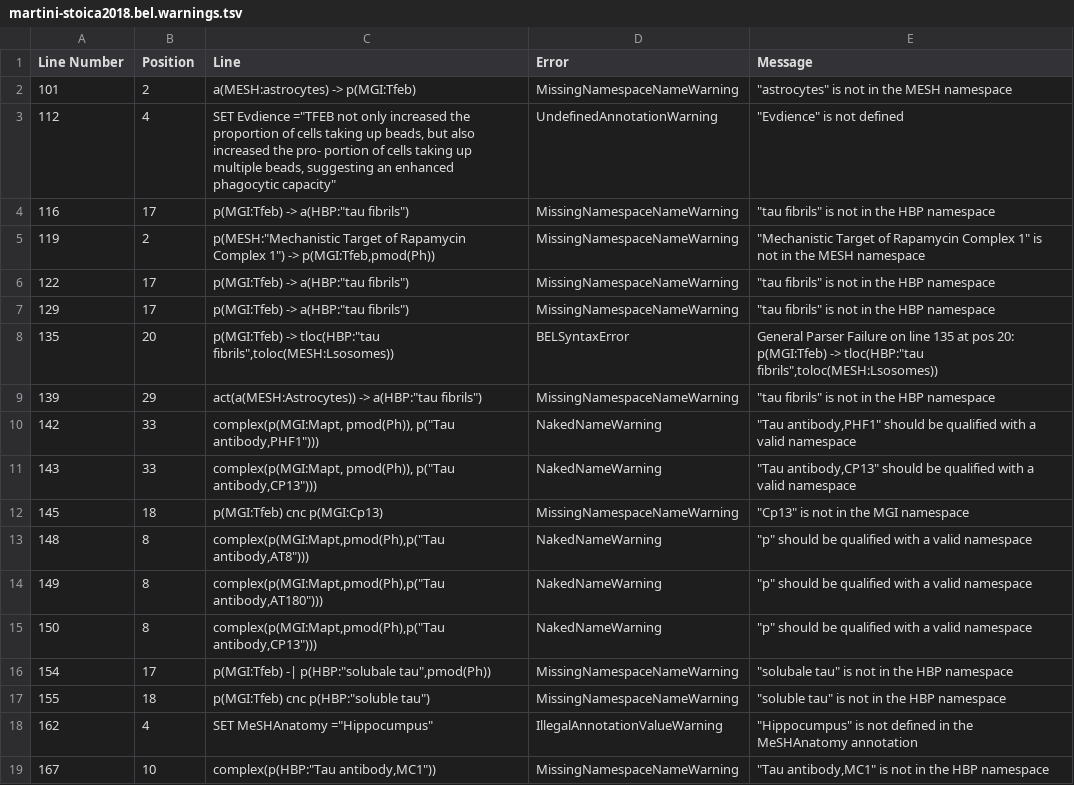
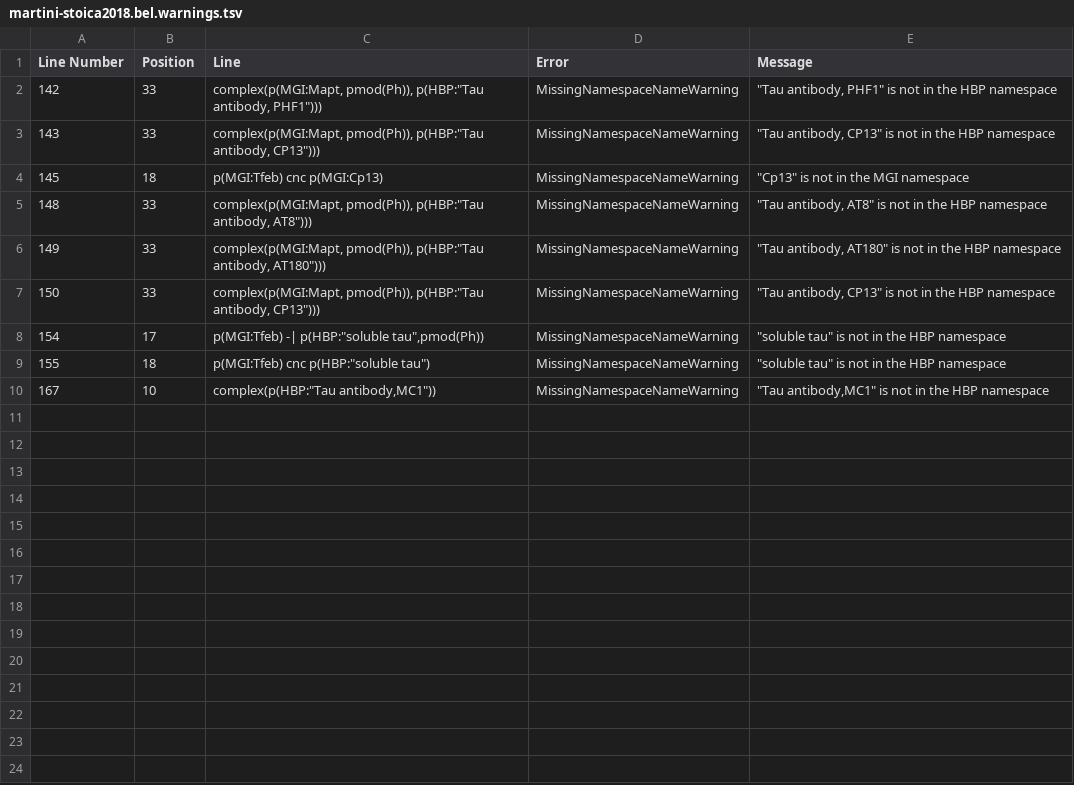
Before and after one commit to pharmacome/conib, a TSV file: hbp_knowledge/martini‐stoica2018.bel.warnings.tsv, drawn as a sheet.

Commit message:
Update compilation
use new version of PyBEL that added the translocation names to the default namespace

```diff
--- a/hbp_knowledge/martini‐stoica2018.bel.warnings.tsv
+++ b/hbp_knowledge/martini‐stoica2018.bel.warnings.tsv
@@ -1,19 +1,10 @@
 Line Number	Position	Line	Error	Message
-101	2	a(MESH:astrocytes) -> p(MGI:Tfeb)	MissingNamespaceNameWarning	"""astrocytes"" is not in the MESH namespace"
-112	4	"SET Evdience =""TFEB not only increased the proportion of cells taking up beads, but also increased the pro- portion of cells taking up multiple beads, suggesting an enhanced phagocytic capacity"""	UndefinedAnnotationWarning	"""Evdience"" is not defined"
-116	17	"p(MGI:Tfeb) -> a(HBP:""tau fibrils"")"	MissingNamespaceNameWarning	"""tau fibrils"" is not in the HBP namespace"
-119	2	"p(MESH:""Mechanistic Target of Rapamycin Complex 1"") -> p(MGI:Tfeb,pmod(Ph))"	MissingNamespaceNameWarning	"""Mechanistic Target of Rapamycin Complex 1"" is not in the MESH namespace"
-122	17	"p(MGI:Tfeb) -> a(HBP:""tau fibrils"")"	MissingNamespaceNameWarning	"""tau fibrils"" is not in the HBP namespace"
-129	17	"p(MGI:Tfeb) -> a(HBP:""tau fibrils"")"	MissingNamespaceNameWarning	"""tau fibrils"" is not in the HBP namespace"
-135	20	"p(MGI:Tfeb) -> tloc(HBP:""tau fibrils"",toloc(MESH:Lsosomes))"	BELSyntaxError	"General Parser Failure on line 135 at pos 20: p(MGI:Tfeb) -> tloc(HBP:""tau fibrils"",toloc(MESH:Lsosomes))"
-139	29	"act(a(MESH:Astrocytes)) -> a(HBP:""tau fibrils"")"	MissingNamespaceNameWarning	"""tau fibrils"" is not in the HBP namespace"
-142	33	"complex(p(MGI:Mapt, pmod(Ph)), p(""Tau antibody,PHF1"")))"	NakedNameWarning	"""Tau antibody,PHF1"" should be qualified with a valid namespace"
-143	33	"complex(p(MGI:Mapt, pmod(Ph)), p(""Tau antibody,CP13"")))"	NakedNameWarning	"""Tau antibody,CP13"" should be qualified with a valid namespace"
+142	33	"complex(p(MGI:Mapt, pmod(Ph)), p(HBP:""Tau antibody, PHF1"")))"	MissingNamespaceNameWarning	"""Tau antibody, PHF1"" is not in the HBP namespace"
+143	33	"complex(p(MGI:Mapt, pmod(Ph)), p(HBP:""Tau antibody, CP13"")))"	MissingNamespaceNameWarning	"""Tau antibody, CP13"" is not in the HBP namespace"
 145	18	p(MGI:Tfeb) cnc p(MGI:Cp13)	MissingNamespaceNameWarning	"""Cp13"" is not in the MGI namespace"
-148	8	"complex(p(MGI:Mapt,pmod(Ph),p(""Tau antibody,AT8"")))"	NakedNameWarning	"""p"" should be qualified with a valid namespace"
-149	8	"complex(p(MGI:Mapt,pmod(Ph),p(""Tau antibody,AT180"")))"	NakedNameWarning	"""p"" should be qualified with a valid namespace"
-150	8	"complex(p(MGI:Mapt,pmod(Ph),p(""Tau antibody,CP13"")))"	NakedNameWarning	"""p"" should be qualified with a valid namespace"
-154	17	"p(MGI:Tfeb) -| p(HBP:""solubale tau"",pmod(Ph))"	MissingNamespaceNameWarning	"""solubale tau"" is not in the HBP namespace"
+148	33	"complex(p(MGI:Mapt, pmod(Ph)), p(HBP:""Tau antibody, AT8"")))"	MissingNamespaceNameWarning	"""Tau antibody, AT8"" is not in the HBP namespace"
+149	33	"complex(p(MGI:Mapt, pmod(Ph)), p(HBP:""Tau antibody, AT180"")))"	MissingNamespaceNameWarning	"""Tau antibody, AT180"" is not in the HBP namespace"
+150	33	"complex(p(MGI:Mapt, pmod(Ph)), p(HBP:""Tau antibody, CP13"")))"	MissingNamespaceNameWarning	"""Tau antibody, CP13"" is not in the HBP namespace"
+154	17	"p(MGI:Tfeb) -| p(HBP:""soluble tau"",pmod(Ph))"	MissingNamespaceNameWarning	"""soluble tau"" is not in the HBP namespace"
 155	18	"p(MGI:Tfeb) cnc p(HBP:""soluble tau"")"	MissingNamespaceNameWarning	"""soluble tau"" is not in the HBP namespace"
-162	4	"SET MeSHAnatomy =""Hippocumpus"""	IllegalAnnotationValueWarning	"""Hippocumpus"" is not defined in the MeSHAnatomy annotation"
 167	10	"complex(p(HBP:""Tau antibody,MC1""))"	MissingNamespaceNameWarning	"""Tau antibody,MC1"" is not in the HBP namespace"
```
Also changed, not shown: 53 other files.
